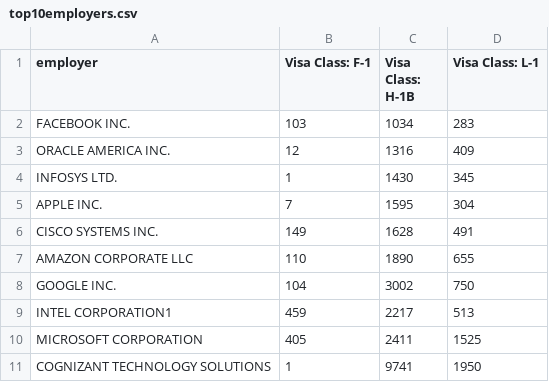
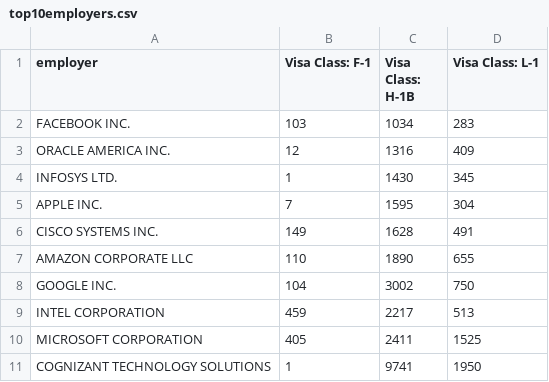
Before and after one commit to ankush-singhal/d3-finalproject, a CSV file: data/top10employers.csv, drawn as a sheet.

Commit message:
updated

```diff
--- a/data/top10employers.csv
+++ b/data/top10employers.csv
@@ -8,3 +8,3 @@ AMAZON CORPORATE LLC,110,1890,655
 GOOGLE INC.,104,3002,750
-INTEL CORPORATION1,459,2217,513
+INTEL CORPORATION,459,2217,513
 MICROSOFT CORPORATION,405,2411,1525
```
